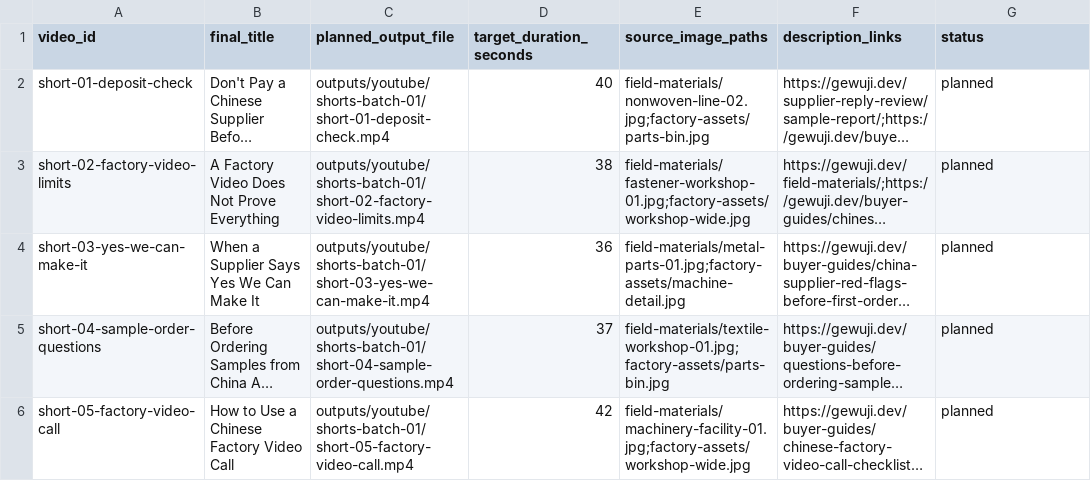
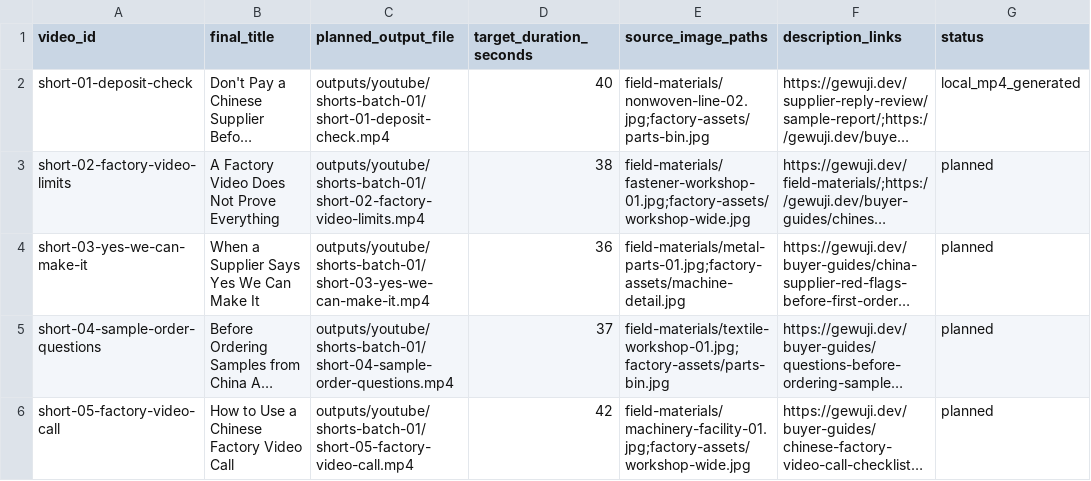
Before and after one commit to llzclm1/laocao-homepage, a CSV file: scripts/content/youtube-shorts-batch-01-production-manifest.csv, drawn as a sheet; long unchanged cells end in …; the diff names each change by its address in the sheet, - before the commit and + after, or states it on an @@ line.

Commit message:
docs: add youtube ai faceless workflow

```diff
--- a/scripts/content/youtube-shorts-batch-01-production-manifest.csv
+++ b/scripts/content/youtube-shorts-batch-01-production-manifest.csv
-G2 (status): planned
+G2 (status): local_mp4_generated
```
Also changed, not shown: 4 other files.
